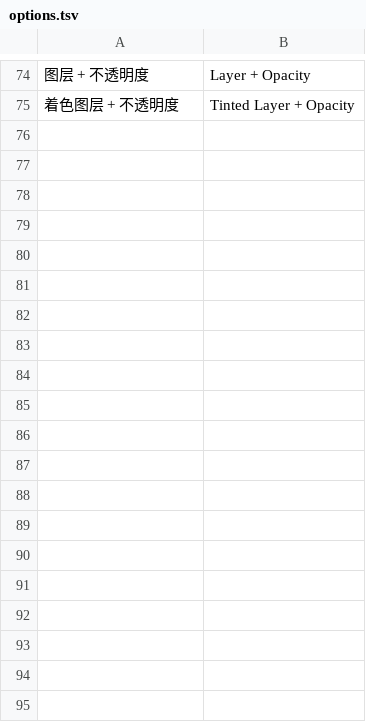
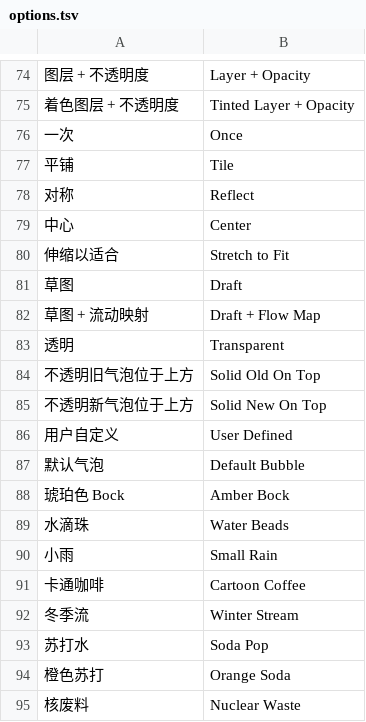
Before and after one commit to FELIXDAD/betterAfterEffect, a TSV file: crates/bae-effects/src/categories/simulation/particles/options.tsv, drawn as a sheet; only a part is shown, gaps mark what is left out; the diff covers the shown part only; the diff names each change by its address in the sheet, - before the commit and + after, or states it on an @@ line.

```diff
--- a/crates/bae-effects/src/categories/simulation/particles/options.tsv
+++ b/crates/bae-effects/src/categories/simulation/particles/options.tsv
+row 76: 一次 | Once
+row 77: 平铺 | Tile
+row 78: 对称 | Reflect
+row 79: 中心 | Center
+row 80: 伸缩以适合 | Stretch to Fit
+row 81: 草图 | Draft
+row 82: 草图 + 流动映射 | Draft + Flow Map
+row 83: 透明 | Transparent
+row 84: 不透明旧气泡位于上方 | Solid Old On Top
+row 85: 不透明新气泡位于上方 | Solid New On Top
+row 86: 用户自定义 | User Defined
+row 87: 默认气泡 | Default Bubble
+row 88: 琥珀色 Bock | Amber Bock
+row 89: 水滴珠 | Water Beads
+row 90: 小雨 | Small Rain
+row 91: 卡通咖啡 | Cartoon Coffee
+row 92: 冬季流 | Winter Stream
+row 93: 苏打水 | Soda Pop
+row 94: 橙色苏打 | Orange Soda
+row 95: 核废料 | Nuclear Waste
```
Also changed, not shown: 34 added rows elsewhere in this file, crates/bae-effects/src/categories/simulation/particles/names.tsv, 16 other files.
